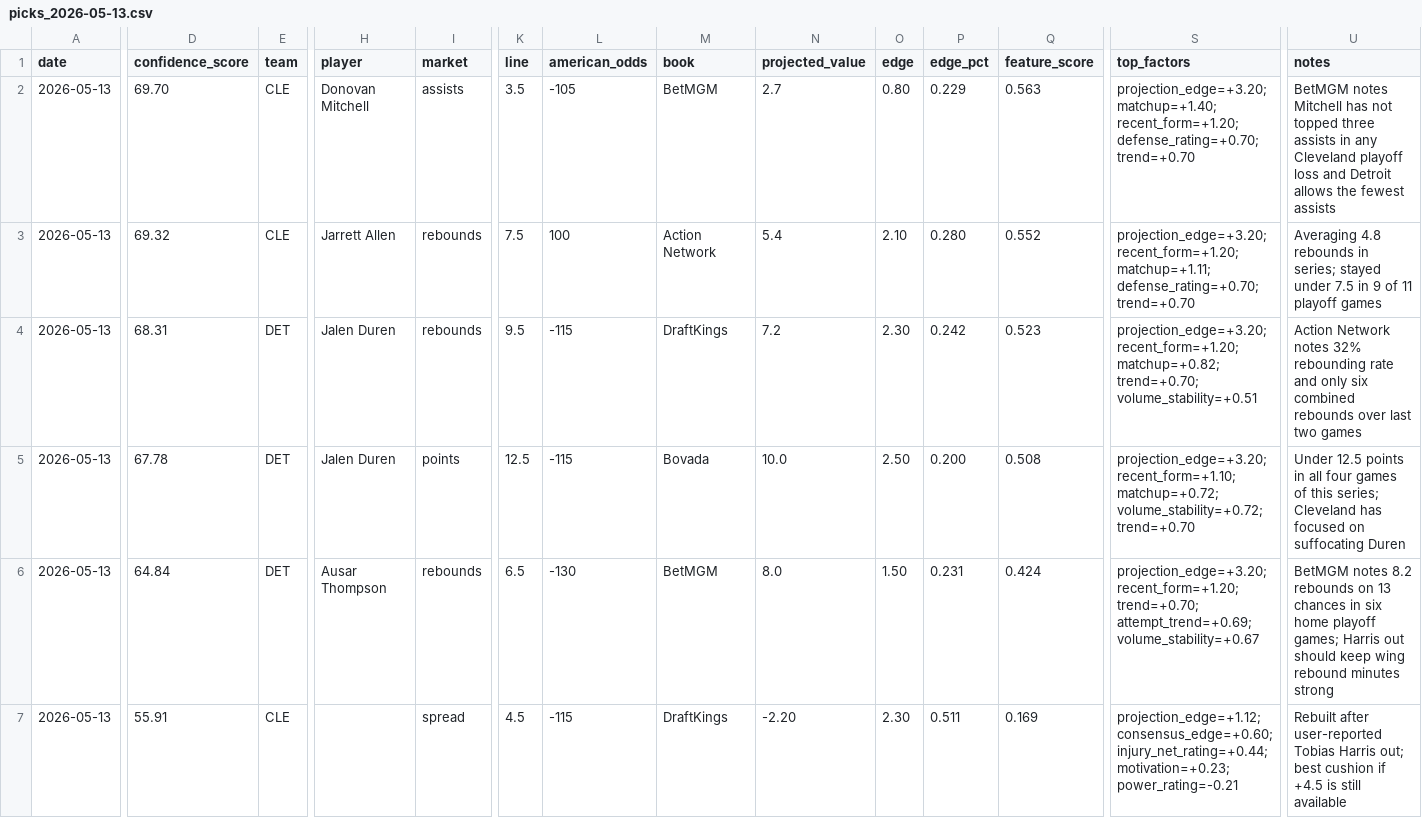
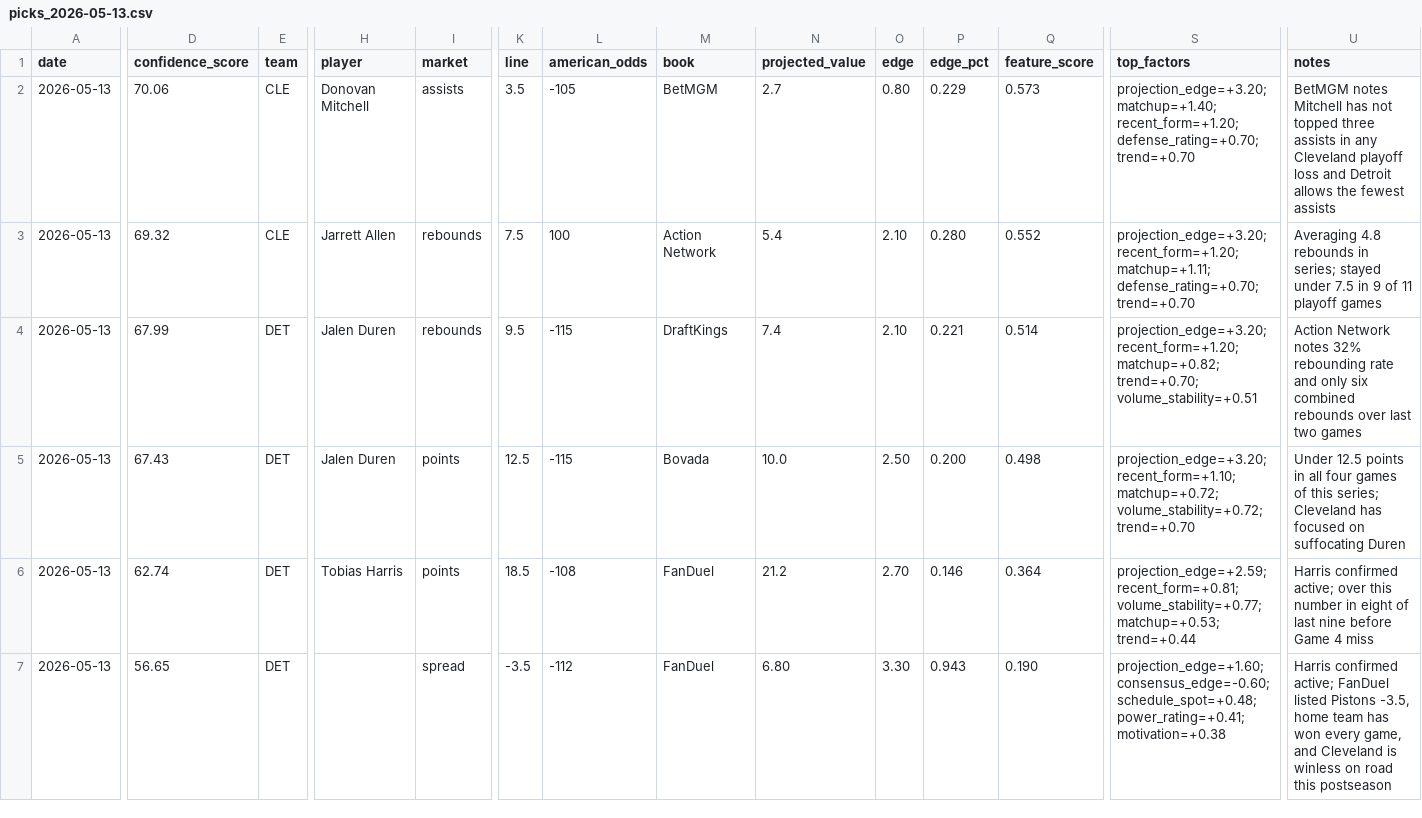
Before and after one commit to KyleAnthony06/nbamodel, a CSV file: data/output/picks_2026-05-13.csv, drawn as a sheet; only a part is shown, gaps mark what is left out; the diff covers the shown part only; the diff names each change by its address in the sheet, - before the commit and + after, or states it on an @@ line.

```diff
--- a/data/output/picks_2026-05-13.csv
+++ b/data/output/picks_2026-05-13.csv
-D2 (confidence_score): 69.70
+D2 (confidence_score): 70.06
-Q2 (feature_score): 0.563
+Q2 (feature_score): 0.573
-D4 (confidence_score): 68.31
+D4 (confidence_score): 67.99
-N4 (projected_value): 7.2
+N4 (projected_value): 7.4
-O4 (edge): 2.30
+O4 (edge): 2.10
-P4 (edge_pct): 0.242
+P4 (edge_pct): 0.221
-Q4 (feature_score): 0.523
+Q4 (feature_score): 0.514
-D5 (confidence_score): 67.78
+D5 (confidence_score): 67.43
-Q5 (feature_score): 0.508
+Q5 (feature_score): 0.498
-D6 (confidence_score): 64.84
+D6 (confidence_score): 62.74
-H6 (player): Ausar Thompson
+H6 (player): Tobias Harris
-I6 (market): rebounds
+I6 (market): points
-K6 (line): 6.5
+K6 (line): 18.5
-L6 (american_odds): -130
+L6 (american_odds): -108
-M6 (book): BetMGM
+M6 (book): FanDuel
-N6 (projected_value): 8.0
+N6 (projected_value): 21.2
-O6 (edge): 1.50
+O6 (edge): 2.70
-P6 (edge_pct): 0.231
+P6 (edge_pct): 0.146
-Q6 (feature_score): 0.424
+Q6 (feature_score): 0.364
-S6 (top_factors): projection_edge=+3.20; recent_form=+1.20; trend=+0.70; attempt_trend=+0.69; volume_stability=+0.67
+S6 (top_factors): projection_edge=+2.59; recent_form=+0.81; volume_stability=+0.77; matchup=+0.53; trend=+0.44
-U6 (notes): BetMGM notes 8.2 rebounds on 13 chances in six home playoff games; Harris out should keep wing rebound minutes strong
+U6 (notes): Harris confirmed active; over this number in eight of last nine before Game 4 miss
-D7 (confidence_score): 55.91
+D7 (confidence_score): 56.65
-E7 (team): CLE
+E7 (team): DET
-K7 (line): 4.5
+K7 (line): -3.5
-L7 (american_odds): -115
+L7 (american_odds): -112
-M7 (book): DraftKings
+M7 (book): FanDuel
-N7 (projected_value): -2.20
+N7 (projected_value): 6.80
-O7 (edge): 2.30
+O7 (edge): 3.30
-P7 (edge_pct): 0.511
+P7 (edge_pct): 0.943
-Q7 (feature_score): 0.169
+Q7 (feature_score): 0.190
-S7 (top_factors): projection_edge=+1.12; consensus_edge=+0.60; injury_net_rating=+0.44; motivation=+0.23; power_rating=-0.21
+S7 (top_factors): projection_edge=+1.60; consensus_edge=-0.60; schedule_spot=+0.48; power_rating=+0.41; motivation=+0.38
-U7 (notes): Rebuilt after user-reported Tobias Harris out; best cushion if +4.5 is still available
+U7 (notes): Harris confirmed active; FanDuel listed Pistons -3.5, home team has won every game, and Cleveland is winless on road this postseason
```
Also changed, not shown: 1 edited cell elsewhere in this file, data/input/props_2026-05-13.csv, data/input/spreads_2026-05-13.csv, 1 other file.
